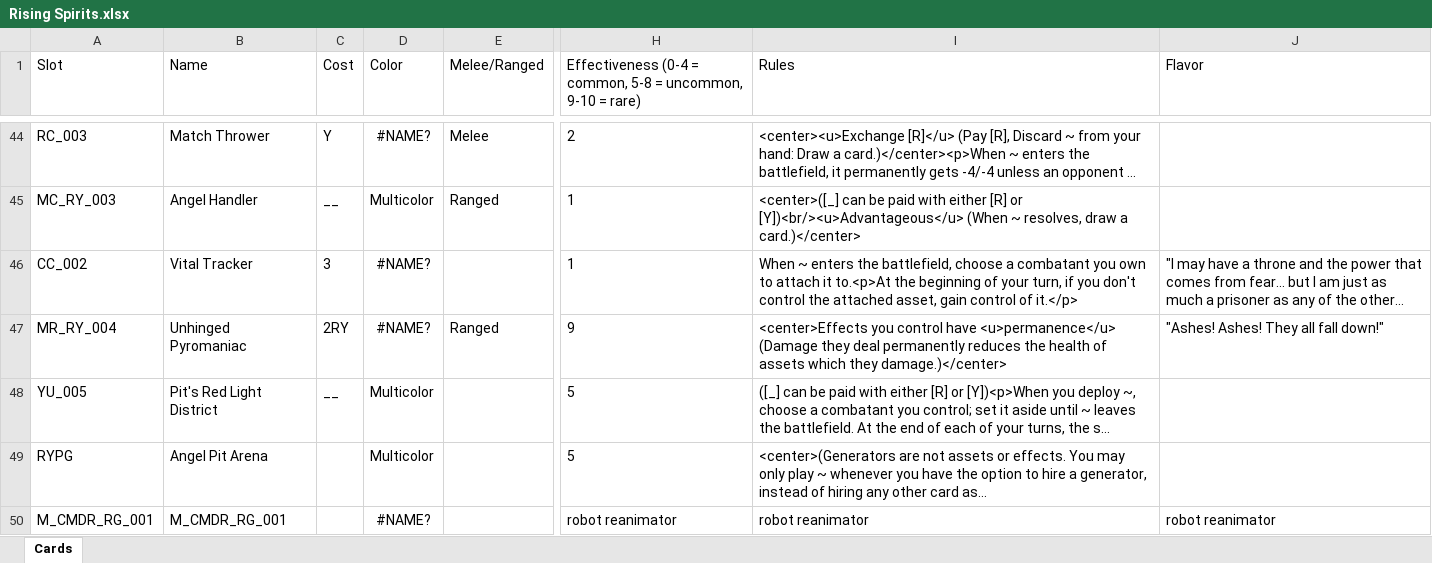
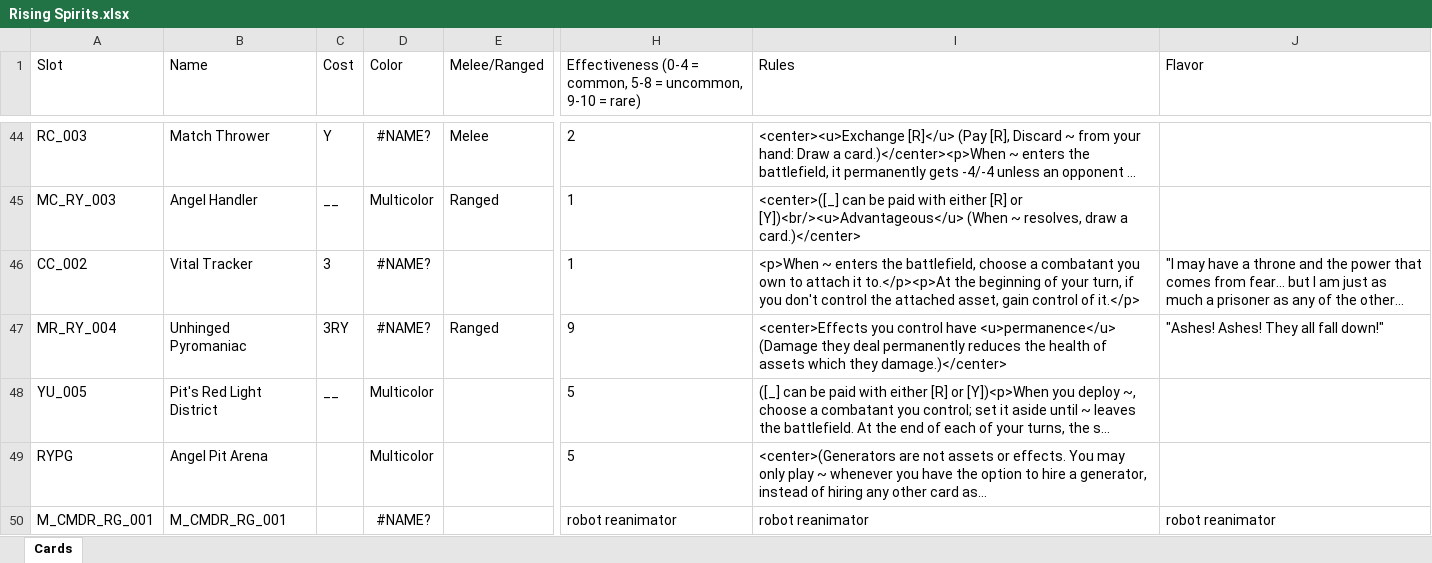
Before and after one commit to ProjectDeltaCards/PlaytestingFiles, an Excel workbook: CardDatabases/Rising Spirits.xlsx, sheet Cards, drawn as a sheet; only a part is shown, gaps mark what is left out; long unchanged cells end in …; values as stored, in another font and other column widths than the file's, no borders; the diff covers the shown part only; the diff names each change by its address in the sheet, - before the commit and + after, or states it on an @@ line.

```diff
--- a/CardDatabases/Rising Spirits.xlsx (sheet Cards)
+++ b/CardDatabases/Rising Spirits.xlsx (sheet Cards)
-I46 (Rules): When ~ enters the battlefield, choose a combatant you own to attach it to.<p>At the beginning…
+I46 (Rules): <p>When ~ enters the battlefield, choose a combatant you own to attach it to.</p><p>At the beginning…
-C47 (Cost): 2RY
+C47 (Cost): 3RY
```
Also changed, not shown: 30 edited cells elsewhere in this sheet, CardDatabases/Rising Tensions.xlsx, 2 other files.
